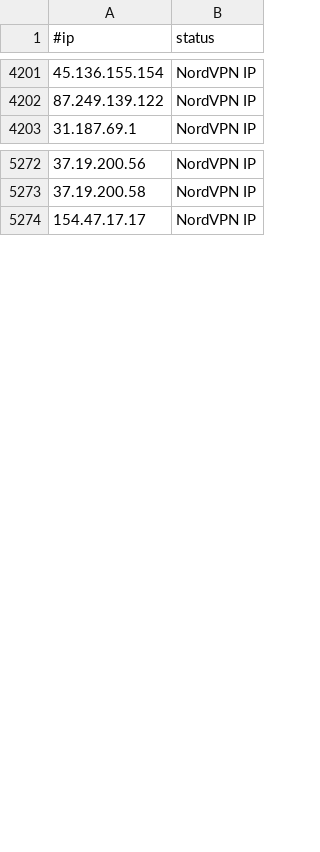
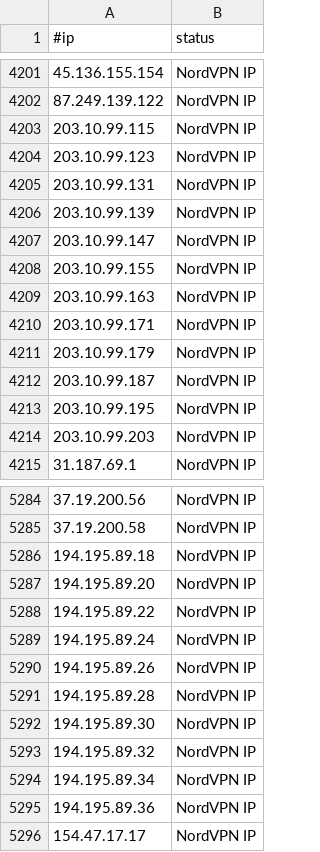
Before and after one commit to ElCapitanXSec/C2IntelFeeds, a CSV file: vpn/NordVPNIPs.csv, drawn as a sheet; only a part is shown, gaps mark what is left out; the diff covers the shown part only; the diff names each change by its address in the sheet, - before the commit and + after, or states it on an @@ line.

```diff
--- a/vpn/NordVPNIPs.csv
+++ b/vpn/NordVPNIPs.csv
+row 4203: 203.10.99.115 | NordVPN IP
+row 4204: 203.10.99.123 | NordVPN IP
+row 4205: 203.10.99.131 | NordVPN IP
+row 4206: 203.10.99.139 | NordVPN IP
+row 4207: 203.10.99.147 | NordVPN IP
+row 4208: 203.10.99.155 | NordVPN IP
+row 4209: 203.10.99.163 | NordVPN IP
+row 4210: 203.10.99.171 | NordVPN IP
+row 4211: 203.10.99.179 | NordVPN IP
+row 4212: 203.10.99.187 | NordVPN IP
+row 4213: 203.10.99.195 | NordVPN IP
+row 4214: 203.10.99.203 | NordVPN IP
+row 5286: 194.195.89.18 | NordVPN IP
+row 5287: 194.195.89.20 | NordVPN IP
+row 5288: 194.195.89.22 | NordVPN IP
+row 5289: 194.195.89.24 | NordVPN IP
+row 5290: 194.195.89.26 | NordVPN IP
+row 5291: 194.195.89.28 | NordVPN IP
+row 5292: 194.195.89.30 | NordVPN IP
+row 5293: 194.195.89.32 | NordVPN IP
+row 5294: 194.195.89.34 | NordVPN IP
+row 5295: 194.195.89.36 | NordVPN IP
```
Also changed, not shown: 1 added row and 2 removed rows elsewhere in this file, feeds/domainC2swithURL-30day-filter-abused.csv, feeds/domainC2swithURLwithIP-30day-filter-abused.csv, 16 other files.
